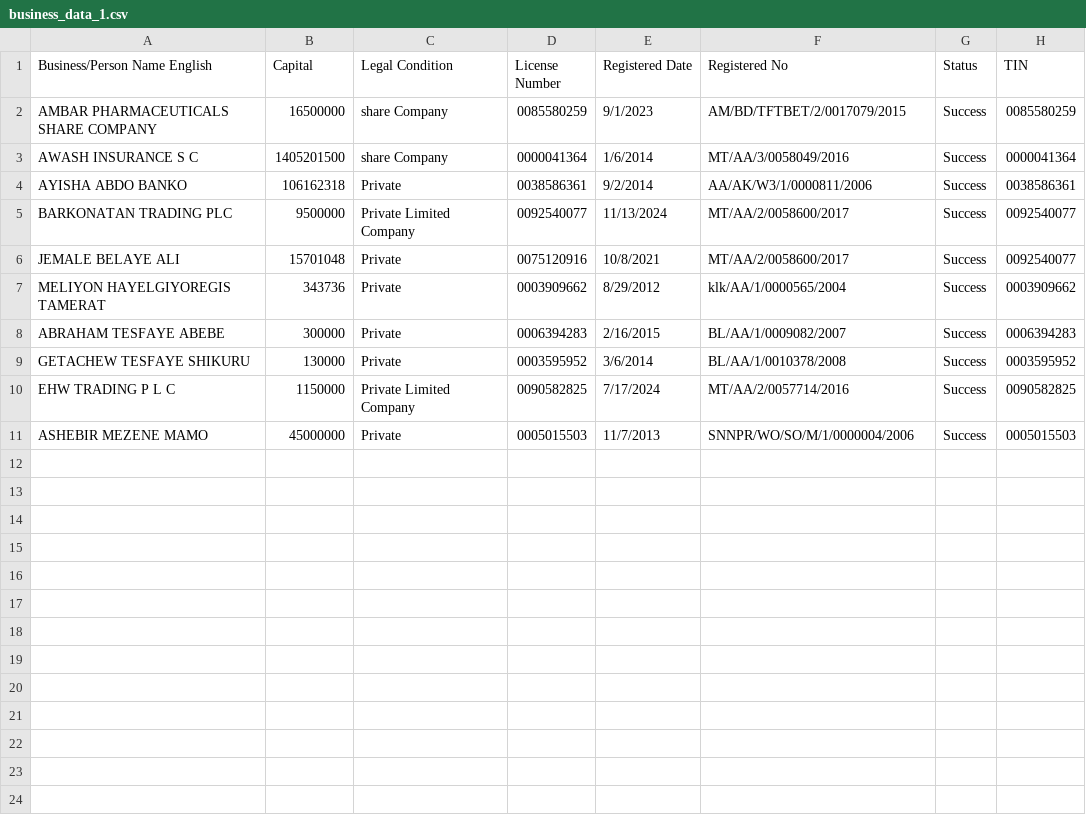
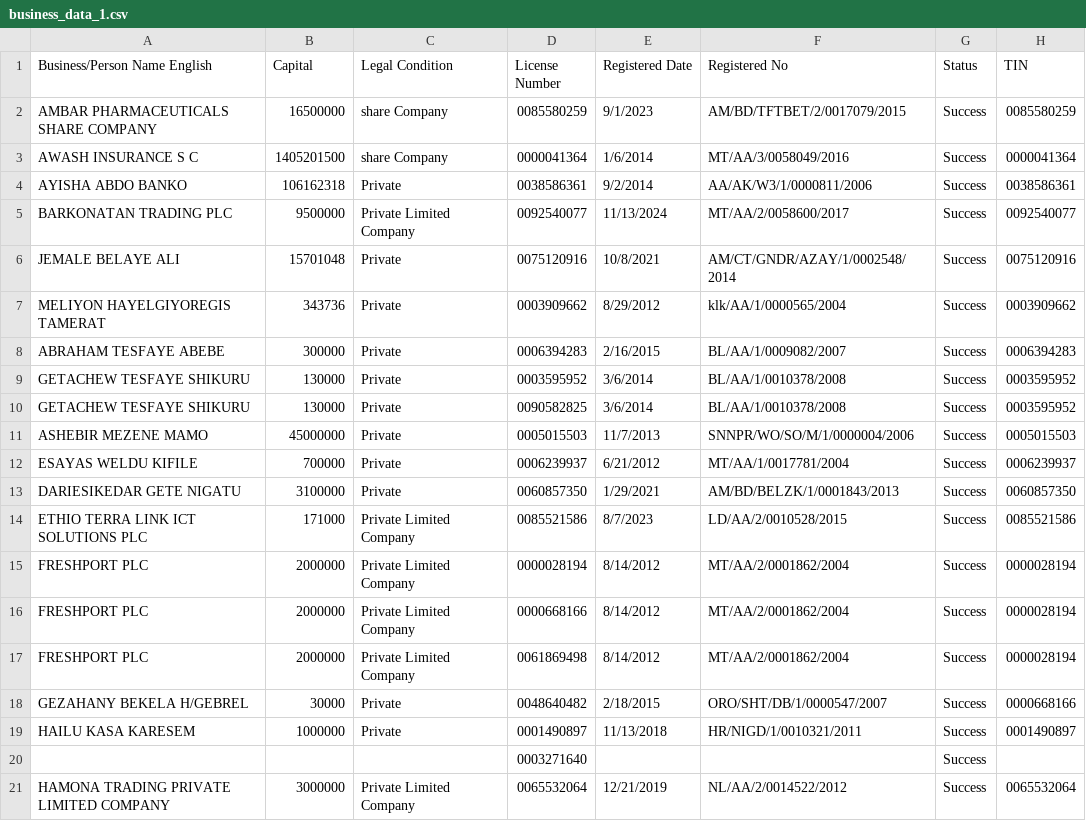
Before and after one commit to Nard0s/web-Scrapping, a CSV file: business_data_1.csv, drawn as a sheet.

```diff
--- a/business_data_1.csv
+++ b/business_data_1.csv
@@ -5,3 +5,3 @@ AYISHA ABDO BANKO,106162318,Private,0038586361,9/2/2014,AA/AK/W3/1/0000811/2006,
 BARKONATAN TRADING PLC,9500000,Private Limited Company,0092540077,11/13/2024,MT/AA/2/0058600/2017,Success,0092540077
-JEMALE BELAYE ALI,15701048,Private,0075120916,10/8/2021,MT/AA/2/0058600/2017,Success,0092540077
+JEMALE BELAYE ALI,15701048,Private,0075120916,10/8/2021,AM/CT/GNDR/AZAY/1/0002548/2014,Success,0075120916
 MELIYON HAYELGIYOREGIS TAMERAT,343736,Private,0003909662,8/29/2012,klk/AA/1/0000565/2004,Success,0003909662
@@ -9,3 +9,13 @@ ABRAHAM TESFAYE ABEBE,300000,Private,0006394283,2/16/2015,BL/AA/1/0009082/2007,S
 GETACHEW TESFAYE SHIKURU,130000,Private,0003595952,3/6/2014,BL/AA/1/0010378/2008,Success,0003595952
-EHW TRADING P L C,1150000,Private Limited Company,0090582825,7/17/2024,MT/AA/2/0057714/2016,Success,0090582825
+GETACHEW TESFAYE SHIKURU,130000,Private,0090582825,3/6/2014,BL/AA/1/0010378/2008,Success,0003595952
 ASHEBIR MEZENE MAMO,45000000,Private,0005015503,11/7/2013,SNNPR/WO/SO/M/1/0000004/2006,Success,0005015503
+ESAYAS WELDU KIFILE,700000,Private,0006239937,6/21/2012,MT/AA/1/0017781/2004,Success,0006239937
+DARIESIKEDAR GETE NIGATU,3100000,Private,0060857350,1/29/2021,AM/BD/BELZK/1/0001843/2013,Success,0060857350
+ETHIO TERRA LINK ICT SOLUTIONS PLC,171000,Private Limited Company,0085521586,8/7/2023,LD/AA/2/0010528/2015,Success,0085521586
+FRESHPORT PLC,2000000,Private Limited Company,0000028194,8/14/2012,MT/AA/2/0001862/2004,Success,0000028194
+FRESHPORT PLC,2000000,Private Limited Company,0000668166,8/14/2012,MT/AA/2/0001862/2004,Success,0000028194
+FRESHPORT PLC,2000000,Private Limited Company,0061869498,8/14/2012,MT/AA/2/0001862/2004,Success,0000028194
+GEZAHANY BEKELA H/GEBREL,30000,Private,0048640482,2/18/2015,ORO/SHT/DB/1/0000547/2007,Success,0000668166
+HAILU KASA KARESEM,1000000,Private,0001490897,11/13/2018,HR/NIGD/1/0010321/2011,Success,0001490897
+,,,0003271640,,,Success,
+HAMONA TRADING PRIVATE LIMITED COMPANY,3000000,Private Limited Company,0065532064,12/21/2019,NL/AA/2/0014522/2012,Success,0065532064
```
Also changed, not shown: 2 other files.
